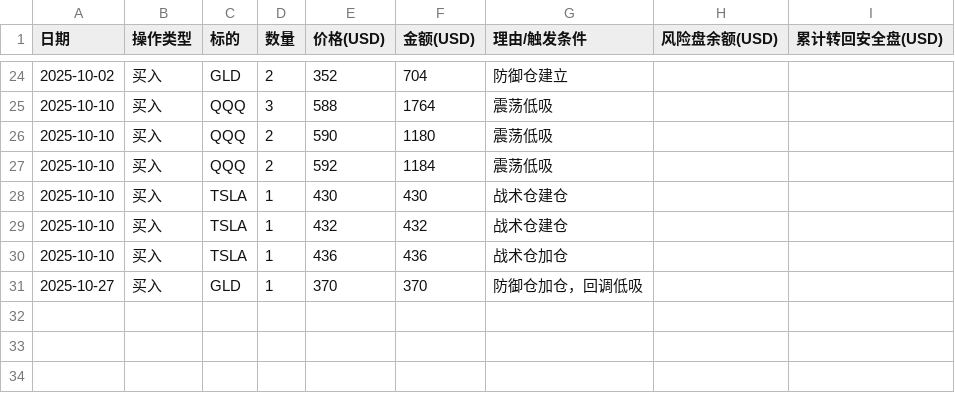
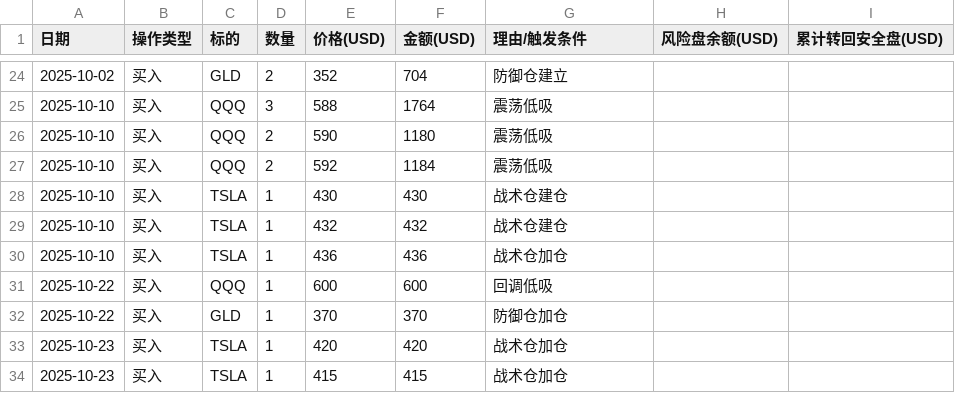
Before and after one commit to jaysean1/investment, a CSV file: 05_transactions_all.csv, drawn as a sheet; only a part is shown, gaps mark what is left out.

```diff
--- a/05_transactions_all.csv
+++ b/05_transactions_all.csv
@@ -30,2 +30,5 @@
 2025-10-10,买入,TSLA,1,436,436,战术仓加仓,,
-2025-10-27,买入,GLD,1,370,370,防御仓加仓，回调低吸,,
+2025-10-22,买入,QQQ,1,600,600,回调低吸,,
+2025-10-22,买入,GLD,1,370,370,防御仓加仓,,
+2025-10-23,买入,TSLA,1,420,420,战术仓加仓,,
+2025-10-23,买入,TSLA,1,415,415,战术仓加仓,,
```
Also changed, not shown: 1 other file.
